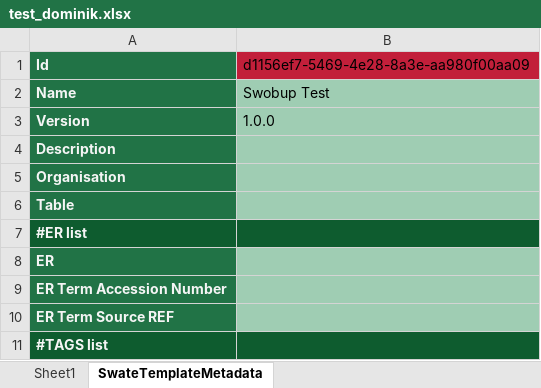
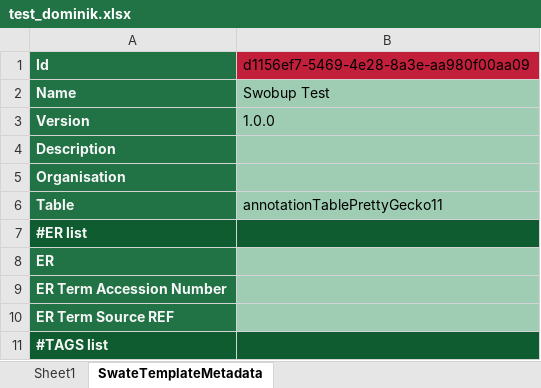
Before and after one commit to nfdi4plants/Swate-templates, an Excel workbook: templates/dataplant/test_dominik.xlsx, sheet SwateTemplateMetadata, drawn as a sheet; only a part is shown; values as stored, in another font and other column widths than the file's, no borders; the diff names each change by its address in the sheet, - before the commit and + after, or states it on an @@ line.

Commit message:
[swobup test] fix Table name

```diff
--- a/templates/dataplant/test_dominik.xlsx (sheet SwateTemplateMetadata)
+++ b/templates/dataplant/test_dominik.xlsx (sheet SwateTemplateMetadata)
-B6: (empty)
+B6: annotationTablePrettyGecko11
```
